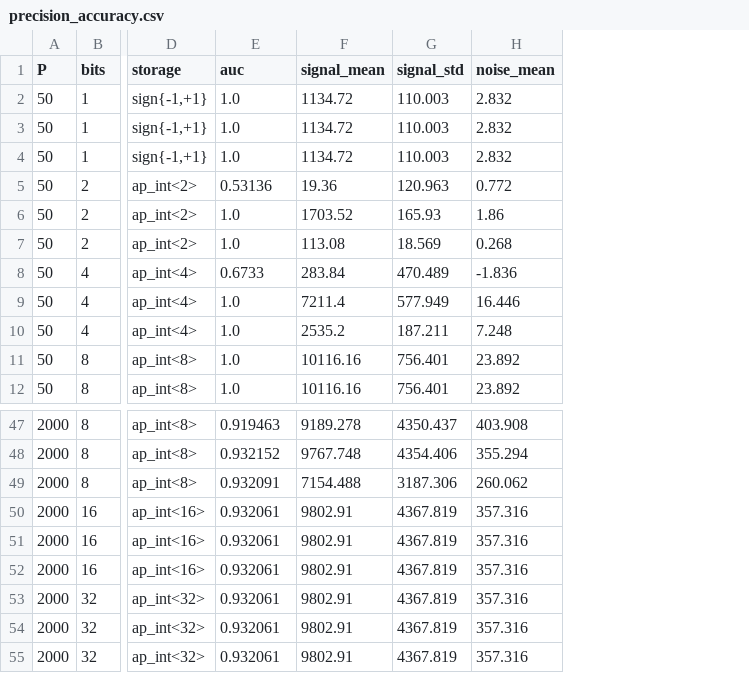
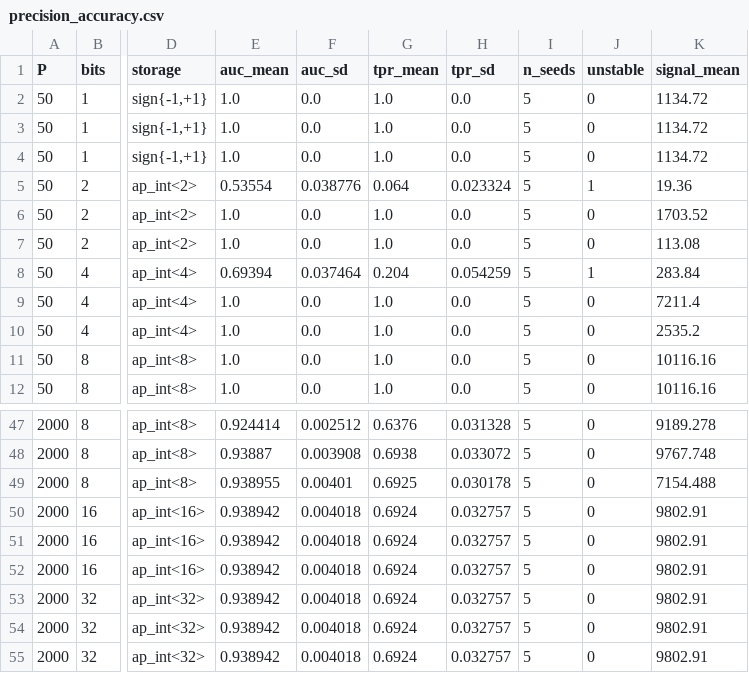
Before and after one commit to b01mp/fpga-hdc-hls, a CSV file: DSE/synth_results/precision_accuracy.csv, drawn as a sheet; only a part is shown, gaps mark what is left out; removed rows and columns are numbered as before the commit, all else as after; the diff covers the shown part only; the diff names each change by its address in the sheet, - before the commit and + after, or states it on an @@ line.

Commit message:
tier B: 5-seed accuracy with TPR@FPR, accuracy/capacity Pareto

```diff
--- a/DSE/synth_results/precision_accuracy.csv
+++ b/DSE/synth_results/precision_accuracy.csv
+column F (auc_sd), rows 2-12: 0.0 | 0.0 | 0.0 | 0.038776 | 0.0 | 0.0 | 0.037464 | 0.0 | 0.0 | 0.0 | 0.0; rows 47-55: 0.002512 | 0.003908 | 0.00401 | 0.004018 | 0.004018 | 0.004018 | 0.004018 | 0.004018 | 0.004018
+column G (tpr_mean), rows 2-12: 1.0 | 1.0 | 1.0 | 0.064 | 1.0 | 1.0 | 0.204 | 1.0 | 1.0 | 1.0 | 1.0; rows 47-55: 0.6376 | 0.6938 | 0.6925 | 0.6924 | 0.6924 | 0.6924 | 0.6924 | 0.6924 | 0.6924
+column H (tpr_sd), rows 2-12: 0.0 | 0.0 | 0.0 | 0.023324 | 0.0 | 0.0 | 0.054259 | 0.0 | 0.0 | 0.0 | 0.0; rows 47-55: 0.031328 | 0.033072 | 0.030178 | 0.032757 | 0.032757 | 0.032757 | 0.032757 | 0.032757 | 0.032757
+column I (n_seeds), rows 2-12: all 5; rows 47-55: all 5
+column J (unstable), rows 2-12: 0 | 0 | 0 | 1 | 0 | 0 | 1 | 0 | 0 | 0 | 0; rows 47-55: all 0
-column G (signal_std), rows 2-12: 110.003 | 110.003 | 110.003 | 120.963 | 165.93 | 18.569 | 470.489 | 577.949 | 187.211 | 756.401 | 756.401; rows 47-55: 4350.437 | 4354.406 | 3187.306 | 4367.819 | 4367.819 | 4367.819 | 4367.819 | 4367.819 | 4367.819
-column H (noise_mean), rows 2-12: 2.832 | 2.832 | 2.832 | 0.772 | 1.86 | 0.268 | -1.836 | 16.446 | 7.248 | 23.892 | 23.892; rows 47-55: 403.908 | 355.294 | 260.062 | 357.316 | 357.316 | 357.316 | 357.316 | 357.316 | 357.316
-E1: auc
+E1: auc_mean
-E5 (auc_mean): 0.53136
+E5 (auc_mean): 0.53554
-E8 (auc_mean): 0.6733
+E8 (auc_mean): 0.69394
-E47 (auc_mean): 0.919463
+E47 (auc_mean): 0.924414
-E48 (auc_mean): 0.932152
+E48 (auc_mean): 0.93887
-E49 (auc_mean): 0.932091
+E49 (auc_mean): 0.938955
-E50:E55 (auc_mean): 0.932061
+E50:E55 (auc_mean): 0.938942
```
Also changed, not shown: 27 edited cells elsewhere in this file, 4 other files.
